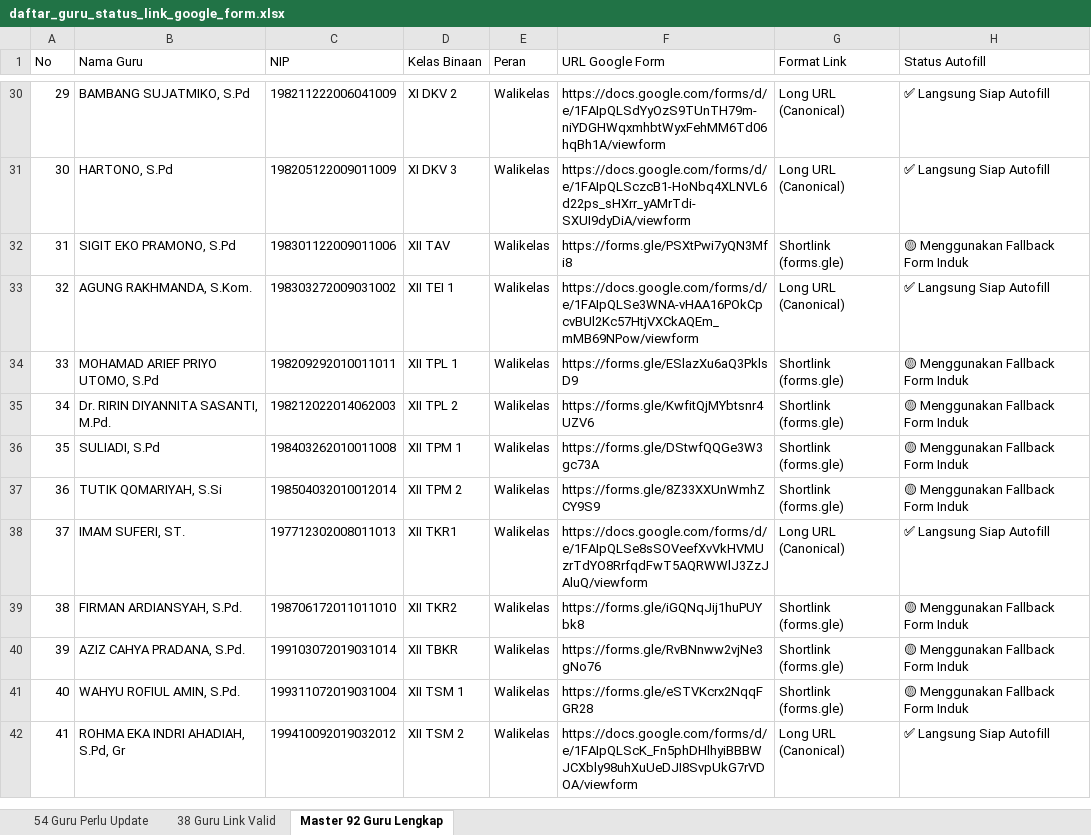
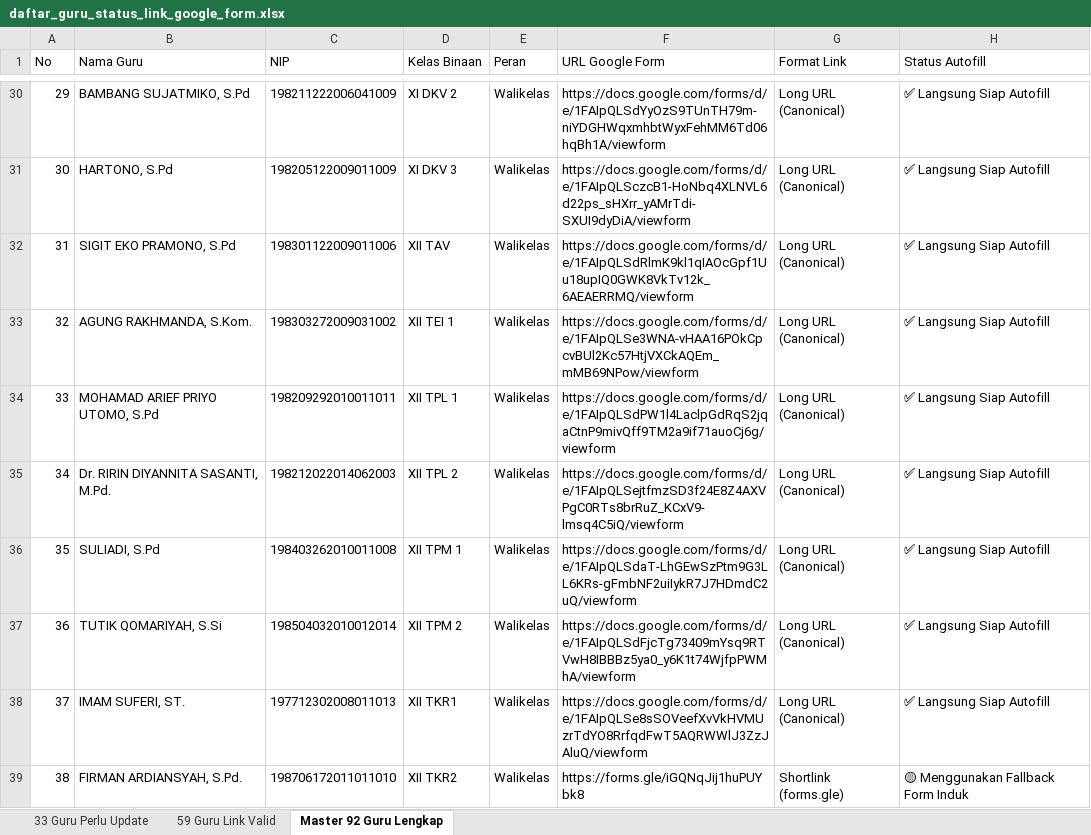
Before and after one commit to iskakfatoni/portalautoform, an Excel workbook: daftar_guru_status_link_google_form.xlsx, sheet Master 92 Guru Lengkap, drawn as a sheet; only a part is shown, gaps mark what is left out; the shorter side is filled out with more unchanged rows; values as stored, in another font and other column widths than the file's, no borders; the diff covers the shown part only; the diff names each change by its address in the sheet, - before the commit and + after, or states it on an @@ line.

Commit message:
Update TUTIK QOMARIYAH, S.Si Google Form URL and update Excel export

```diff
--- a/daftar_guru_status_link_google_form.xlsx (sheet Master 92 Guru Lengkap)
+++ b/daftar_guru_status_link_google_form.xlsx (sheet Master 92 Guru Lengkap)
-sheet tab: 54 Guru Perlu Update
+sheet tab: 33 Guru Perlu Update
-sheet tab: 38 Guru Link Valid
+sheet tab: 59 Guru Link Valid
-F32 (URL Google Form): https://forms.gle/PSXtPwi7yQN3Mfi8
+F32 (URL Google Form): https://docs.google.com/forms/d/e/1FAIpQLSdRlmK9kl1qIAOcGpf1Uu18upIQ0GWK8VkTv12k_6AEAERRMQ/viewform
-G32 (Format Link): Shortlink (forms.gle)
+G32 (Format Link): Long URL (Canonical)
-H32 (Status Autofill): 🟡 Menggunakan Fallback Form Induk
+H32 (Status Autofill): ✅ Langsung Siap Autofill
-F34 (URL Google Form): https://forms.gle/ESlazXu6aQ3PklsD9
+F34 (URL Google Form): https://docs.google.com/forms/d/e/1FAIpQLSdPW1l4LaclpGdRqS2jqaCtnP9mivQff9TM2a9if71auoCj6g/viewform
-G34:G37 (Format Link): Shortlink (forms.gle)
+G34:G37 (Format Link): Long URL (Canonical)
-H34:H37 (Status Autofill): 🟡 Menggunakan Fallback Form Induk
+H34:H37 (Status Autofill): ✅ Langsung Siap Autofill
-F35 (URL Google Form): https://forms.gle/KwfitQjMYbtsnr4UZV6
+F35 (URL Google Form): https://docs.google.com/forms/d/e/1FAIpQLSejtfmzSD3f24E8Z4AXVPgC0RTs8brRuZ_KCxV9-lmsq4C5iQ/viewform
-F36 (URL Google Form): https://forms.gle/DStwfQQGe3W3gc73A
+F36 (URL Google Form): https://docs.google.com/forms/d/e/1FAIpQLSdaT-LhGEwSzPtm9G3LL6KRs-gFmbNF2uiIykR7J7HDmdC2uQ/viewform
-F37 (URL Google Form): https://forms.gle/8Z33XXUnWmhZCY9S9
+F37 (URL Google Form): https://docs.google.com/forms/d/e/1FAIpQLSdFjcTg73409mYsq9RTVwH8IBBBz5ya0_y6K1t74WjfpPWMhA/viewform
```
Also changed, not shown: 42 edited cells elsewhere in this sheet, sheet 33 Guru Perlu Update, sheet 59 Guru Link Valid, 2 other files.
